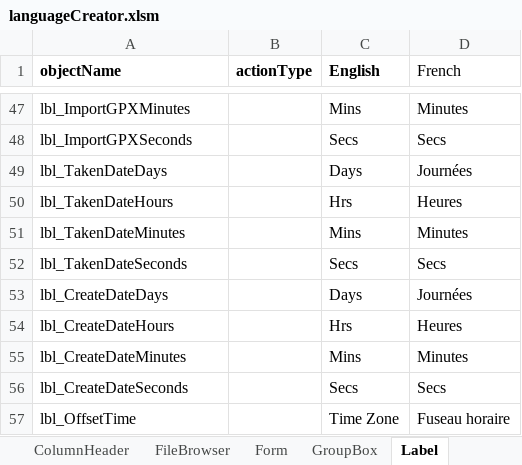
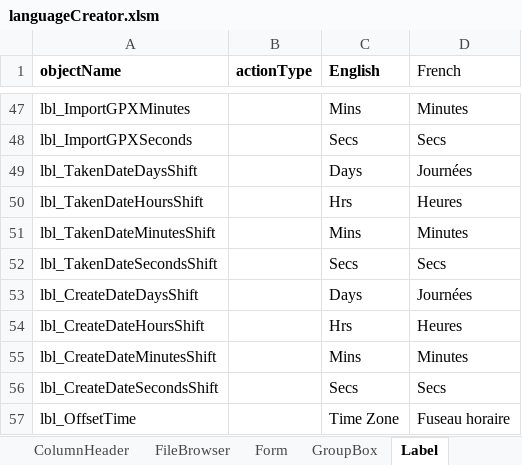
Before and after one commit to nemethviktor/GeoTagNinja, an Excel workbook: extraFiles/languageCreator.xlsm, sheet Label, drawn as a sheet; only a part is shown, gaps mark what is left out; values as stored, in another font and other column widths than the file's, no borders; the diff names each change by its address in the sheet, - before the commit and + after, or states it on an @@ line.

Commit message:
Update TimeShift CopyPaste

```diff
--- a/extraFiles/languageCreator.xlsm (sheet Label)
+++ b/extraFiles/languageCreator.xlsm (sheet Label)
-A49 (objectName): lbl_TakenDateDays
+A49 (objectName): lbl_TakenDateDaysShift
-A50 (objectName): lbl_TakenDateHours
+A50 (objectName): lbl_TakenDateHoursShift
-A51 (objectName): lbl_TakenDateMinutes
+A51 (objectName): lbl_TakenDateMinutesShift
-A52 (objectName): lbl_TakenDateSeconds
+A52 (objectName): lbl_TakenDateSecondsShift
-A53 (objectName): lbl_CreateDateDays
+A53 (objectName): lbl_CreateDateDaysShift
-A54 (objectName): lbl_CreateDateHours
+A54 (objectName): lbl_CreateDateHoursShift
-A55 (objectName): lbl_CreateDateMinutes
+A55 (objectName): lbl_CreateDateMinutesShift
-A56 (objectName): lbl_CreateDateSeconds
+A56 (objectName): lbl_CreateDateSecondsShift
```
Also changed, not shown: sheet RadioButton, sheet messageBox, 14 other files.
